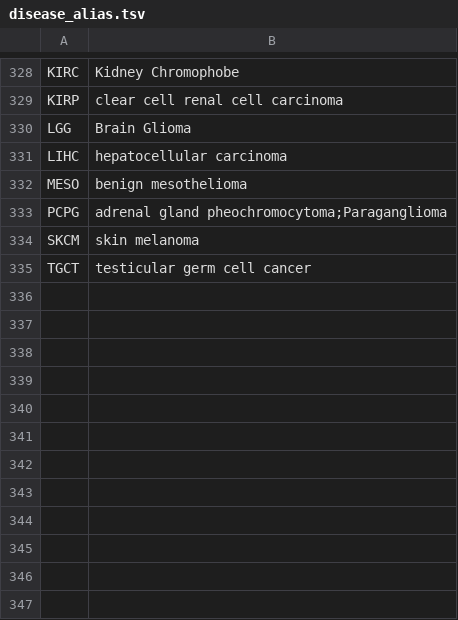
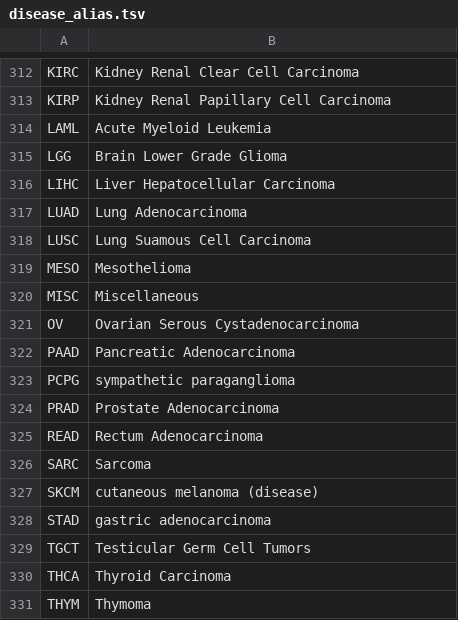
Before and after one commit to bmeg/bmeg-etl, a TSV file: source/phenotype_enricher/disease_alias.tsv, drawn as a sheet; only a part is shown, gaps mark what is left out; addresses are those after the commit; the diff covers the shown part only; the diff names each change by its address in the sheet, - before the commit and + after, or states it on an @@ line.

```diff
--- a/source/phenotype_enricher/disease_alias.tsv
+++ b/source/phenotype_enricher/disease_alias.tsv
-B312: Kidney Chromophobe
+B312: Kidney Renal Clear Cell Carcinoma
-B313: clear cell renal cell carcinoma
+B313: Kidney Renal Papillary Cell Carcinoma
@@ row 112 moved to row 314: LAML @@
-B315: Brain Glioma
+B315: Brain Lower Grade Glioma
-B316: hepatocellular carcinoma
+B316: Liver Hepatocellular Carcinoma
@@ row 114 moved to row 317: LUAD @@
+row 318: LUSC | Lung Suamous Cell Carcinoma
-B319: benign mesothelioma
+B319: Mesothelioma
+row 320: MISC | Miscellaneous
+row 321: OV | Ovarian Serous Cystadenocarcinoma
+row 322: PAAD | Pancreatic Adenocarcinoma
-B323: adrenal gland pheochromocytoma;Paraganglioma
+B323: sympathetic paraganglioma
+row 324: PRAD | Prostate Adenocarcinoma
@@ row 60 moved to row 325: READ @@
@@ row 109 moved to row 326: SARC @@
-B327: skin melanoma
+B327: cutaneous melanoma (disease)
+row 328: STAD | gastric adenocarcinoma
-B329: testicular germ cell cancer
+B329: Testicular Germ Cell Tumors
+row 330: THCA | Thyroid Carcinoma
@@ row 92 moved to row 331: THYM @@
```
Also changed, not shown: 26 added rows, 21 removed rows, 13 moved rows and 3 edited cells elsewhere in this file, 14 other files.
